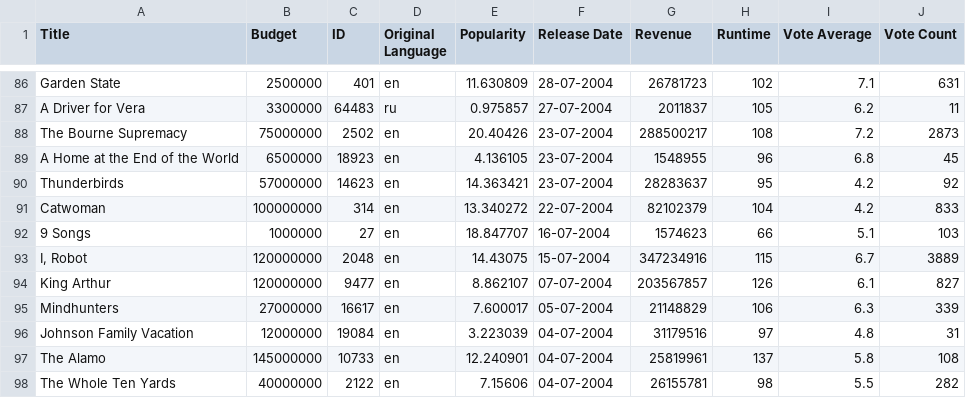
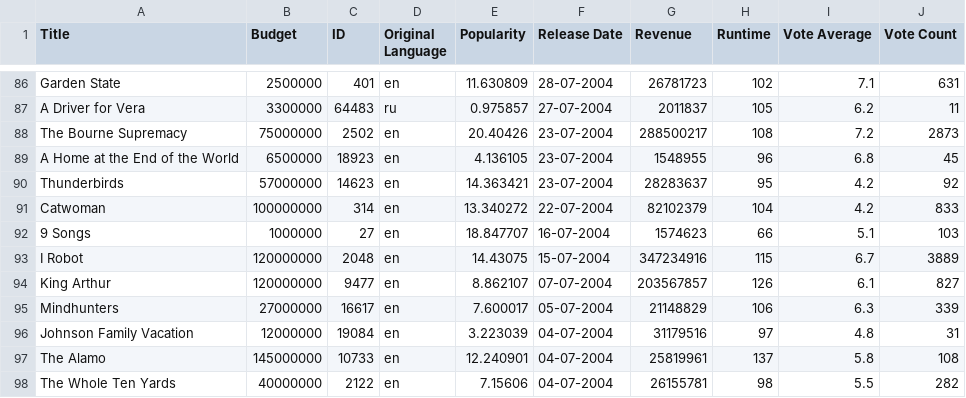
Before and after one commit to Sknag155/Sknag155, a CSV file: Movies_data_2000.csv, drawn as a sheet; only a part is shown, gaps mark what is left out.

Commit message:
Update Movies_data_2000.csv

```diff
--- a/Movies_data_2000.csv
+++ b/Movies_data_2000.csv
@@ -92,3 +92,3 @@ Catwoman	100000000	314	en	13.340272	22-07-2004	82102379	104	4.2	833
 9 Songs	1000000	27	en	18.847707	16-07-2004	1574623	66	5.1	103
-I, Robot	120000000	2048	en	14.43075	15-07-2004	347234916	115	6.7	3889
+I Robot	120000000	2048	en	14.43075	15-07-2004	347234916	115	6.7	3889
 King Arthur	120000000	9477	en	8.862107	07-07-2004	203567857	126	6.1	827
```
